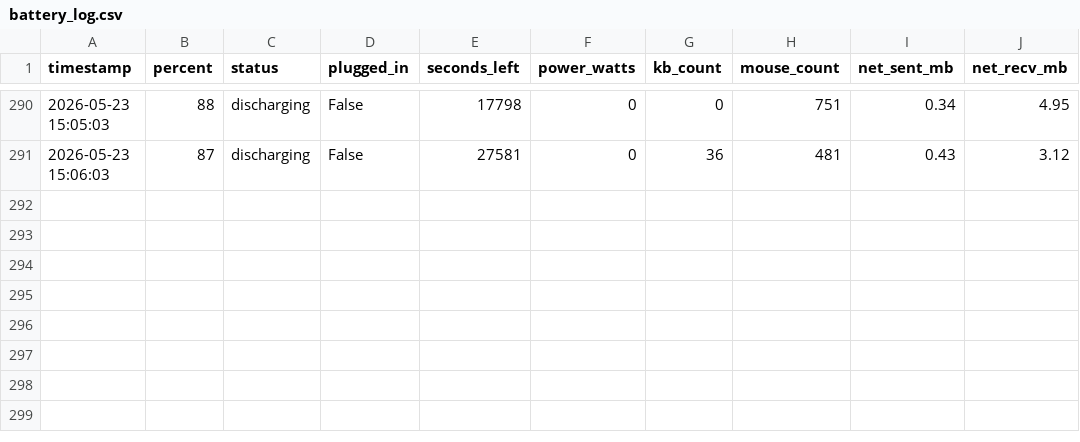
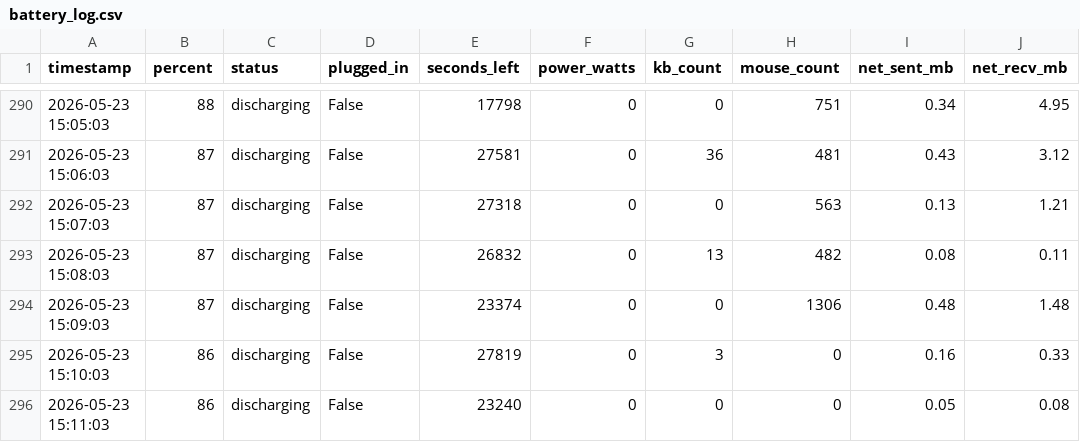
Before and after one commit to TJC-KM/battery-monitor, a CSV file: battery_log.csv, drawn as a sheet; only a part is shown, gaps mark what is left out; the diff names each change by its address in the sheet, - before the commit and + after, or states it on an @@ line.

Commit message:
📊 Battery data update 2026-05-23 15:11

```diff
--- a/battery_log.csv
+++ b/battery_log.csv
+row 292: 2026-05-23 15:07:03 | 87 | discharging | False | 27318 | 0 | 0 | 563 | 0.13 | 1.21
+row 293: 2026-05-23 15:08:03 | 87 | discharging | False | 26832 | 0 | 13 | 482 | 0.08 | 0.11
+row 294: 2026-05-23 15:09:03 | 87 | discharging | False | 23374 | 0 | 0 | 1306 | 0.48 | 1.48
+row 295: 2026-05-23 15:10:03 | 86 | discharging | False | 27819 | 0 | 3 | 0 | 0.16 | 0.33
+row 296: 2026-05-23 15:11:03 | 86 | discharging | False | 23240 | 0 | 0 | 0 | 0.05 | 0.08
```
